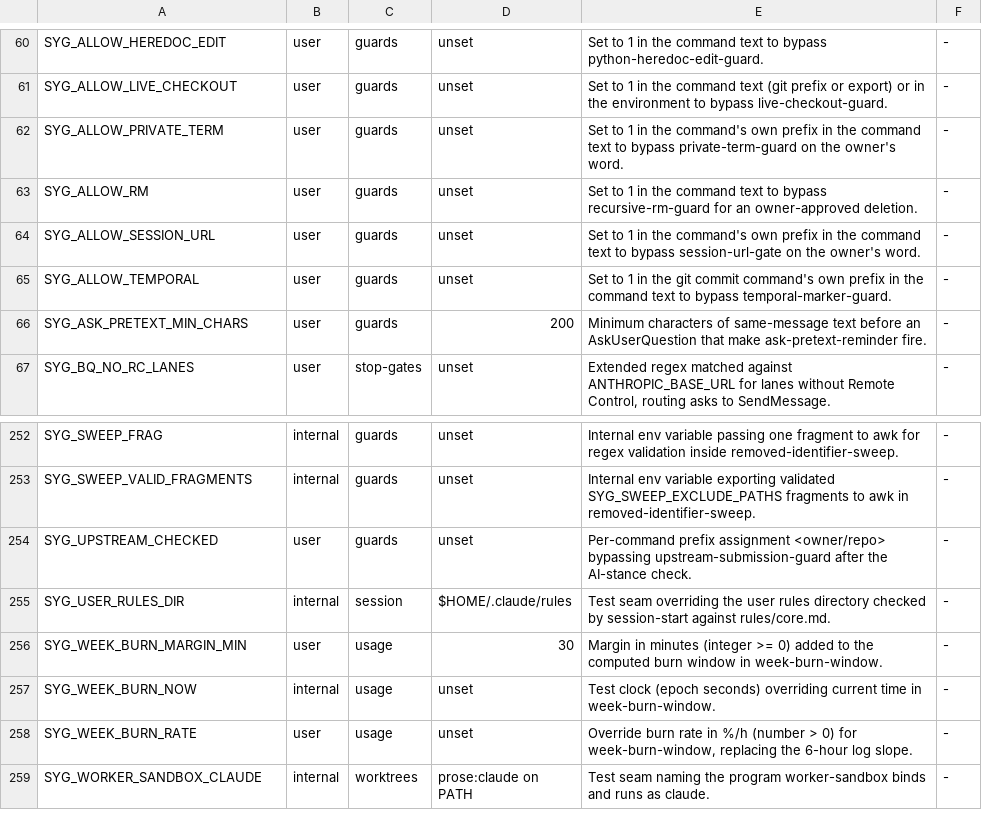
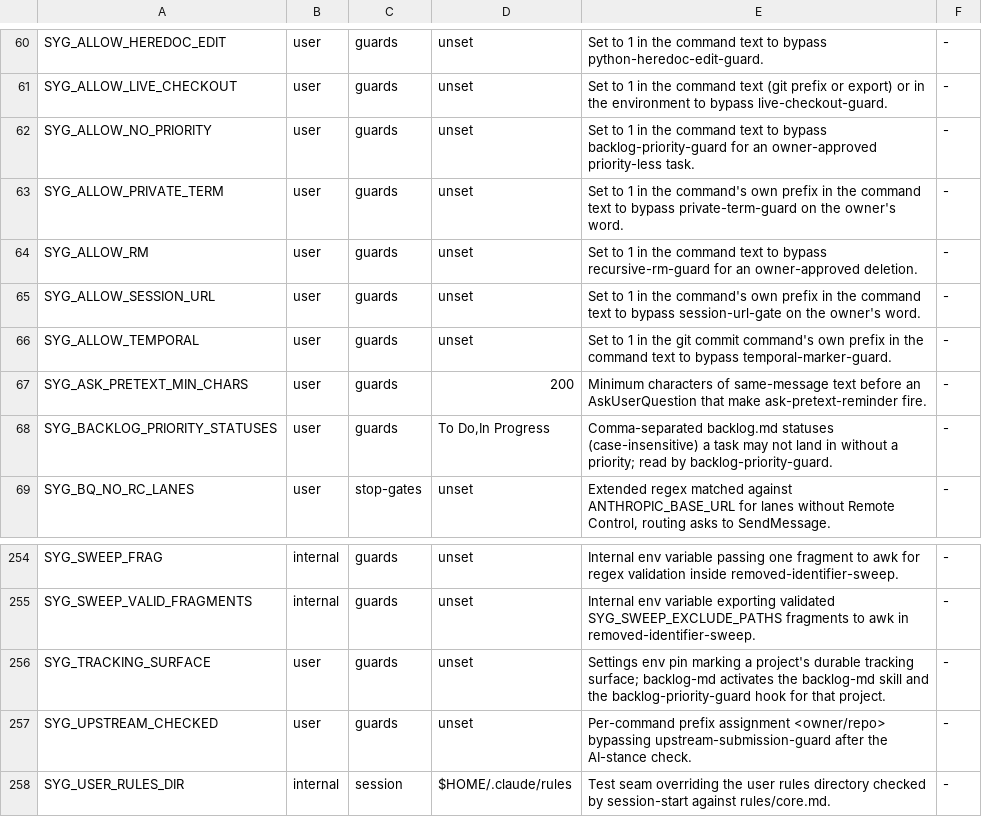
Before and after one commit to lbds137/seyag, a TSV file: plugins/seyag/config/knobs.tsv, drawn as a sheet; only a part is shown, gaps mark what is left out; the shorter side is filled out with more unchanged rows.

```diff
--- a/plugins/seyag/config/knobs.tsv
+++ b/plugins/seyag/config/knobs.tsv
@@ -61,2 +61,3 @@ SYG_ALLOW_HEREDOC_EDIT	user	guards	unset	Set to 1 in the command text to bypass
 SYG_ALLOW_LIVE_CHECKOUT	user	guards	unset	Set to 1 in the command text (git prefix or export) or in the environment to bypass live-checkout-guard.	-
+SYG_ALLOW_NO_PRIORITY	user	guards	unset	Set to 1 in the command text to bypass backlog-priority-guard for an owner-approved priority-less task.	-
 SYG_ALLOW_PRIVATE_TERM	user	guards	unset	Set to 1 in the command's own prefix in the command text to bypass private-term-guard on the owner's word.	-
@@ -66,2 +67,3 @@ SYG_ALLOW_TEMPORAL	user	guards	unset	Set to 1 in the git commit command's own pr
 SYG_ASK_PRETEXT_MIN_CHARS	user	guards	200	Minimum characters of same-message text before an AskUserQuestion that make ask-pretext-reminder fire.	-
+SYG_BACKLOG_PRIORITY_STATUSES	user	guards	To Do,In Progress	Comma-separated backlog.md statuses (case-insensitive) a task may not land in without a priority; read by backlog-priority-guard.	-
 SYG_BQ_NO_RC_LANES	user	stop-gates	unset	Extended regex matched against ANTHROPIC_BASE_URL for lanes without Remote Control, routing asks to SendMessage.	-
@@ -253,2 +255,3 @@ SYG_SWEEP_FRAG	internal	guards	unset	Internal env variable passing one fragment
 SYG_SWEEP_VALID_FRAGMENTS	internal	guards	unset	Internal env variable exporting validated SYG_SWEEP_EXCLUDE_PATHS fragments to awk in removed-identifier-sweep.	-
+SYG_TRACKING_SURFACE	user	guards	unset	Settings env pin marking a project's durable tracking surface; backlog-md activates the backlog-md skill and the backlog-priority-guard hook for that project.	-
 SYG_UPSTREAM_CHECKED	user	guards	unset	Per-command prefix assignment <owner/repo> bypassing upstream-submission-guard after the AI-stance check.	-
```
Also changed, not shown: plugins/seyag/hooks/components.tsv, 13 other files.
